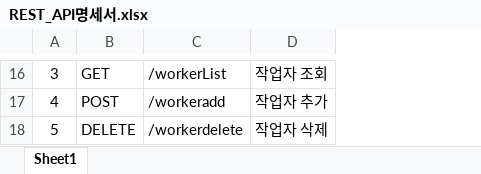
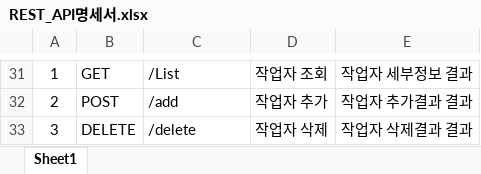
Before and after one commit to DANU011/WorkerSafety, an Excel workbook: documents/REST_API명세서.xlsx, sheet Sheet1, drawn as a sheet; only a part is shown, gaps mark what is left out; values as stored, in another font and other column widths than the file's, no borders; addresses are those after the commit; the diff covers the shown part only; the diff names each change by its address in the sheet, - before the commit and + after, or states it on an @@ line.

```diff
--- a/documents/REST_API명세서.xlsx (sheet Sheet1)
+++ b/documents/REST_API명세서.xlsx (sheet Sheet1)
+column E, rows 31-33: 작업자 세부정보 결과 | 작업자 추가결과 결과 | 작업자 삭제결과 결과
-A31: 3
+A31: 1
-C31: /workerList
+C31: /List
-A32: 4
+A32: 2
-C32: /workeradd
+C32: /add
-A33: 5
+A33: 3
-C33: /workerdelete
+C33: /delete
```
Also changed, not shown: 15 added rows and 2 edited cells elsewhere in this sheet, 4 other files.
